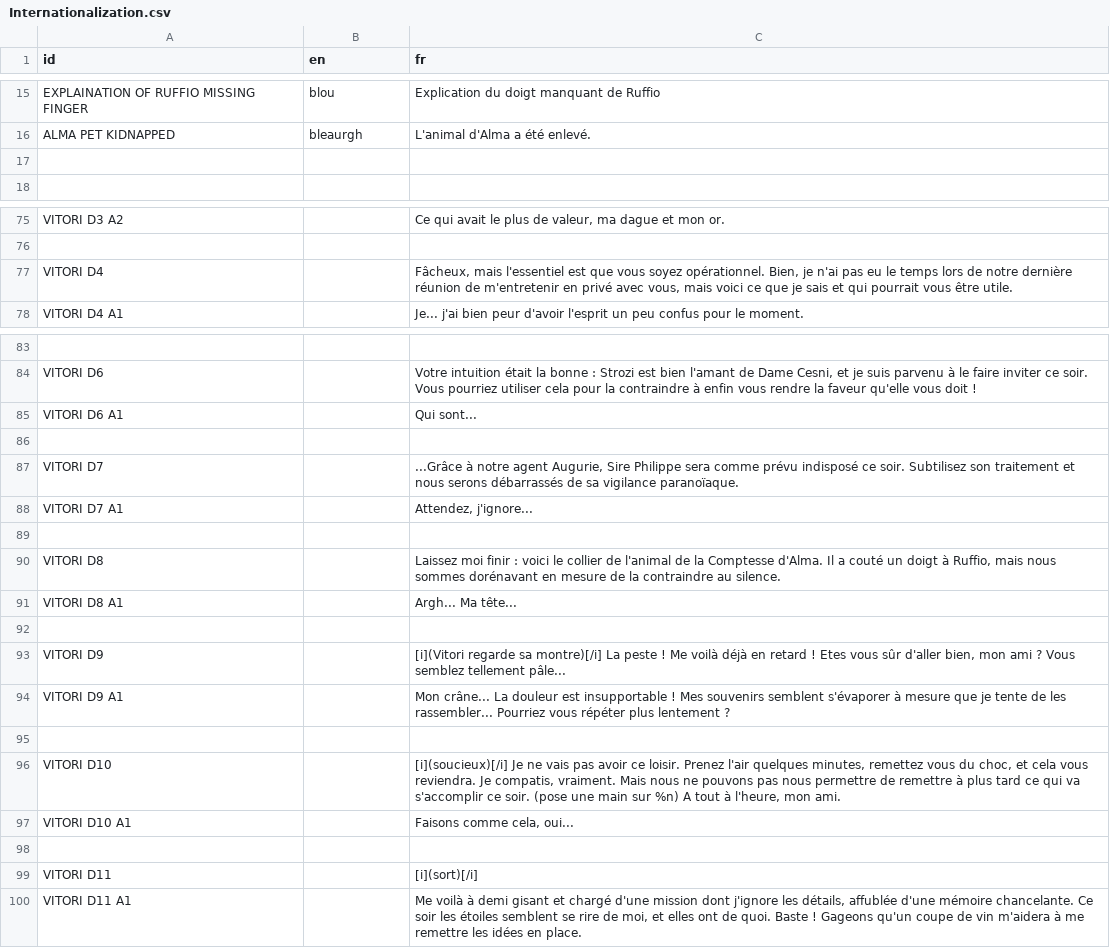
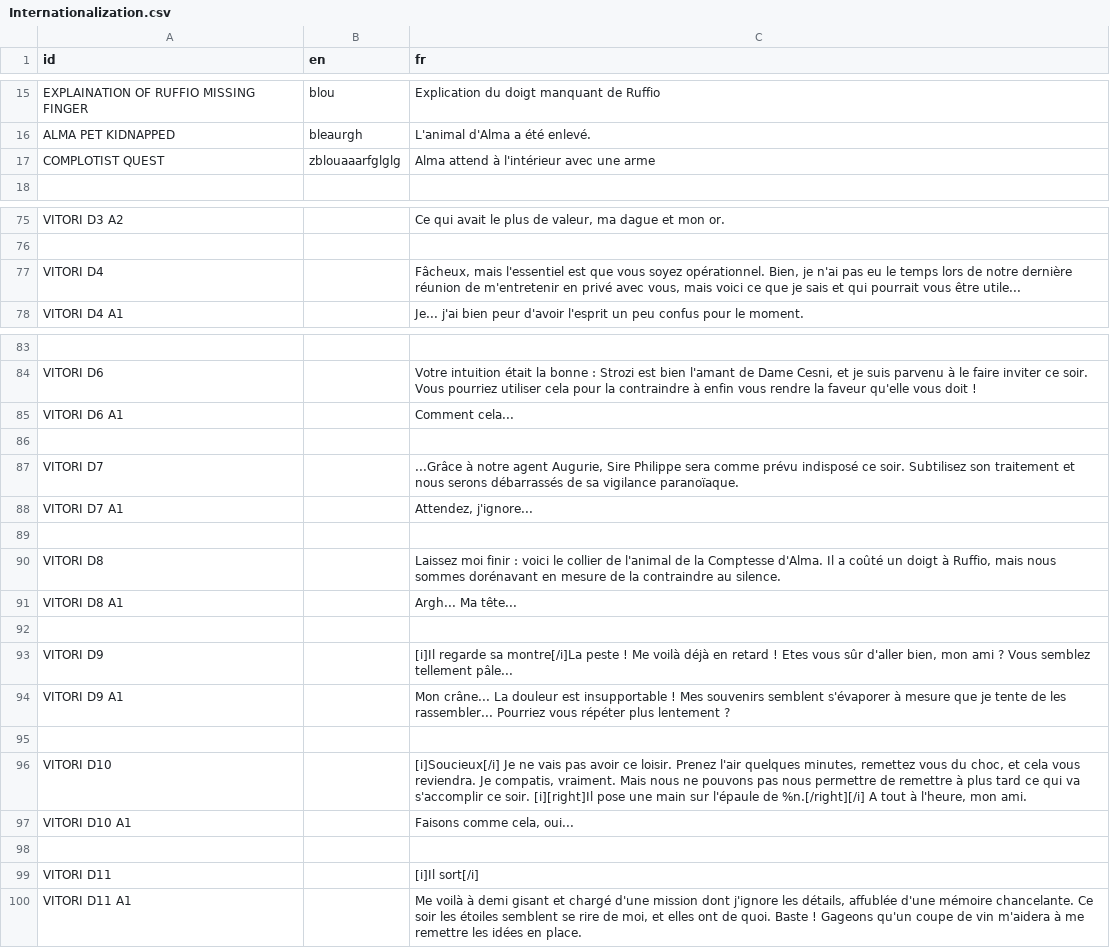
Before and after one commit to DualWielding/1GAM-November, a CSV file: Game/GeneralData/Internationalization.csv, drawn as a sheet; only a part is shown, gaps mark what is left out; the diff covers the shown part only; the diff names each change by its address in the sheet, - before the commit and + after, or states it on an @@ line.

```diff
--- a/Game/GeneralData/Internationalization.csv
+++ b/Game/GeneralData/Internationalization.csv
-row 17: (empty)
+row 17: COMPLOTIST QUEST | zblouaaarfglglg | Alma attend à l'intérieur avec une arme
-C77 (fr): …vous être utile.
+C77 (fr): …vous être utile...
-C85 (fr): Qui sont...
+C85 (fr): Comment cela...
-C90 (fr): …Il a couté un doigt…
+C90 (fr): …Il a coûté un doigt…
-C93 (fr): [i](Vitori regarde sa montre)[/i] La peste !…
+C93 (fr): [i]Il regarde sa montre[/i]La peste !…
-C96 (fr): [i](soucieux)[/i] Je ne vais pas avoir ce loisir. Prenez l'air quelques minutes, remettez vous du choc, et cela vous reviendra. Je compatis, vraiment. Mais nous ne pouvons pas nous permettre de remettre à plus tard ce qui va s'accomplir ce soir. (pose une main sur %n) A tout…
+C96 (fr): [i]Soucieux[/i] Je ne vais pas avoir ce loisir. Prenez l'air quelques minutes, remettez vous du choc, et cela vous reviendra. Je compatis, vraiment. Mais nous ne pouvons pas nous permettre de remettre à plus tard ce qui va s'accomplir ce soir. [i][right]Il pose une main sur l'épaule de %n.[/right][/i] A tout…
-C99 (fr): [i](sort)[/i]
+C99 (fr): [i]Il sort[/i]
```
Also changed, not shown: 58 added rows elsewhere in this file, 14 other files.
